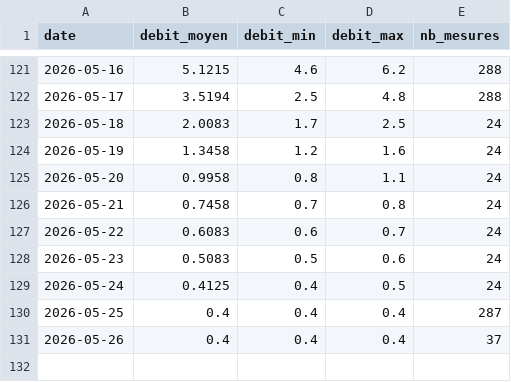
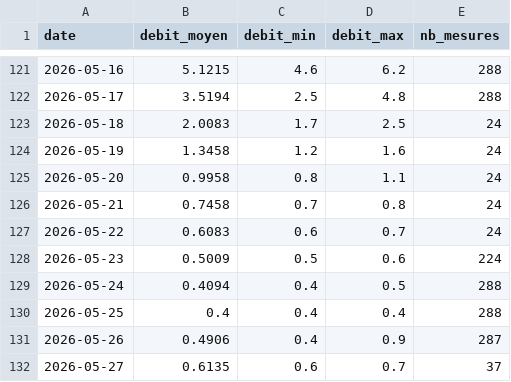
Before and after one commit to jura39bot/bienne-vigicrue, a CSV file: data/debit.csv, drawn as a sheet; only a part is shown, gaps mark what is left out.

Commit message:
data: collecte journalière 2026-05-27

```diff
--- a/data/debit.csv
+++ b/data/debit.csv
@@ -127,5 +127,6 @@ date,debit_moyen,debit_min,debit_max,nb_mesures
 2026-05-22,0.6083,0.6,0.7,24
-2026-05-23,0.5083,0.5,0.6,24
-2026-05-24,0.4125,0.4,0.5,24
-2026-05-25,0.4,0.4,0.4,287
-2026-05-26,0.4,0.4,0.4,37
+2026-05-23,0.5009,0.5,0.6,224
+2026-05-24,0.4094,0.4,0.5,288
+2026-05-25,0.4,0.4,0.4,288
+2026-05-26,0.4906,0.4,0.9,287
+2026-05-27,0.6135,0.6,0.7,37
```
